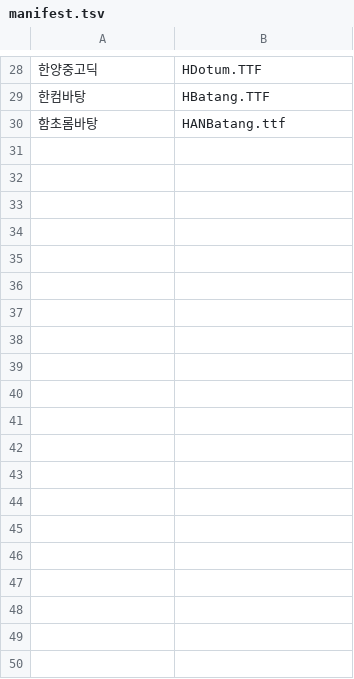
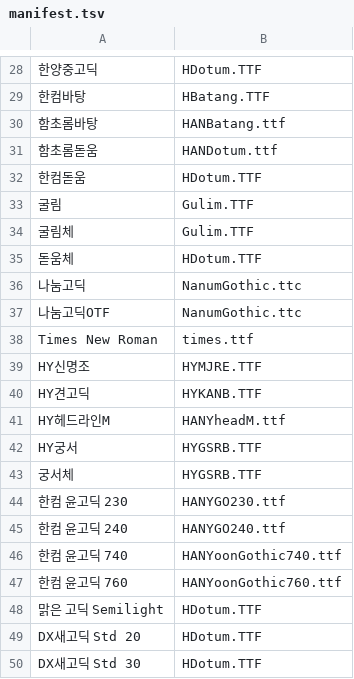
Before and after one commit to wnsgml9807/kdsnr-hwp-toolkit, a TSV file: kdsnr-hwp-engine/font/manifest.tsv, drawn as a sheet; only a part is shown, gaps mark what is left out; the diff covers the shown part only; the diff names each change by its address in the sheet, - before the commit and + after, or states it on an @@ line.

```diff
--- a/kdsnr-hwp-engine/font/manifest.tsv
+++ b/kdsnr-hwp-engine/font/manifest.tsv
+row 31: 함초롬돋움 | HANDotum.ttf
+row 32: 한컴돋움 | HDotum.TTF
+row 33: 굴림 | Gulim.TTF
+row 34: 굴림체 | Gulim.TTF
+row 35: 돋움체 | HDotum.TTF
+row 36: 나눔고딕 | NanumGothic.ttc
+row 37: 나눔고딕OTF | NanumGothic.ttc
+row 38: Times New Roman | times.ttf
+row 39: HY신명조 | HYMJRE.TTF
+row 40: HY견고딕 | HYKANB.TTF
+row 41: HY헤드라인M | HANYheadM.ttf
+row 42: HY궁서 | HYGSRB.TTF
+row 43: 궁서체 | HYGSRB.TTF
+row 44: 한컴 윤고딕 230 | HANYGO230.ttf
+row 45: 한컴 윤고딕 240 | HANYGO240.ttf
+row 46: 한컴 윤고딕 740 | HANYoonGothic740.ttf
+row 47: 한컴 윤고딕 760 | HANYoonGothic760.ttf
+row 48: 맑은 고딕 Semilight | HDotum.TTF
+row 49: DX새고딕 Std 20 | HDotum.TTF
+row 50: DX새고딕 Std 30 | HDotum.TTF
```
Also changed, not shown: 15 added rows elsewhere in this file, 1 other file.
